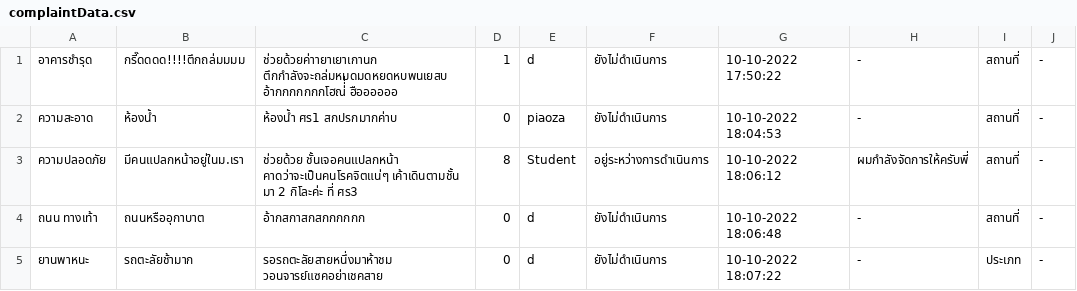
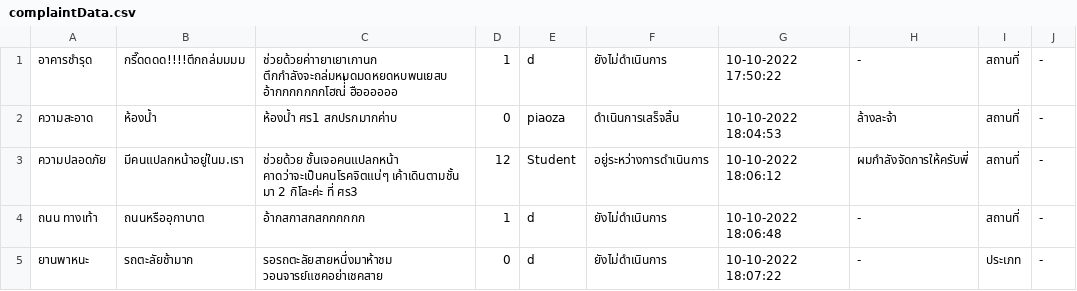
Before and after one commit to atitaya03/project_java_piao, a CSV file: executablefiles_csv/csv/complaintData.csv, drawn as a sheet.

```diff
--- a/executablefiles_csv/csv/complaintData.csv
+++ b/executablefiles_csv/csv/complaintData.csv
@@ -1,5 +1,5 @@
 อาคารชำรุด,กรี๊ดดดด!!!!ตึกถล่มมมม,ช่วยด้วยค่าายาเยาเกานก ตึกกำลังจะถล่มหมดมดหยดหบพนเยสบ อ้ากกกกกกกโฮณ่่่่ ฮืออออออ,1,d,ยังไม่ดำเนินการ,10-10-2022 17:50:22,-,สถานที่,-
-ความสะอาด,ห้องน้ำ,ห้องน้ำ ศร1 สกปรกมากค่าบ,0,piaoza,ยังไม่ดำเนินการ,10-10-2022 18:04:53,-,สถานที่,-
-ความปลอดภัย,มีคนแปลกหน้าอยู่ในม.เรา,ช่วยด้วย ชั้นเจอคนแปลกหน้า คาดว่าจะเป็นคนโรคจิตแน่ๆ เค้าเดินตามชั้น มา 2 กิโละค่ะ ที่ ศร3,8,Student,อยู่ระหว่างการดำเนินการ,10-10-2022 18:06:12,ผมกำลังจัดการให้ครับพี่,สถานที่,-
-ถนน ทางเท้า,ถนนหรืออุกาบาต,อ้ากสกาสกสกกกกกก,0,d,ยังไม่ดำเนินการ,10-10-2022 18:06:48,-,สถานที่,-
+ความสะอาด,ห้องน้ำ,ห้องน้ำ ศร1 สกปรกมากค่าบ,0,piaoza,ดำเนินการเสร็จสิ้น,10-10-2022 18:04:53,ล้างละจ้า,สถานที่,-
+ความปลอดภัย,มีคนแปลกหน้าอยู่ในม.เรา,ช่วยด้วย ชั้นเจอคนแปลกหน้า คาดว่าจะเป็นคนโรคจิตแน่ๆ เค้าเดินตามชั้น มา 2 กิโละค่ะ ที่ ศร3,12,Student,อยู่ระหว่างการดำเนินการ,10-10-2022 18:06:12,ผมกำลังจัดการให้ครับพี่,สถานที่,-
+ถนน ทางเท้า,ถนนหรืออุกาบาต,อ้ากสกาสกสกกกกกก,1,d,ยังไม่ดำเนินการ,10-10-2022 18:06:48,-,สถานที่,-
 ยานพาหนะ,รถตะลัยช้ามาก,รอรถตะลัยสายหนึ่งมาห้าชม วอนจารย์แซคอย่าเชคสาย,0,d,ยังไม่ดำเนินการ,10-10-2022 18:07:22,-,ประเภท,-
```
Also changed, not shown: executablefiles_csv/csv/userData.csv, 2 other files.
